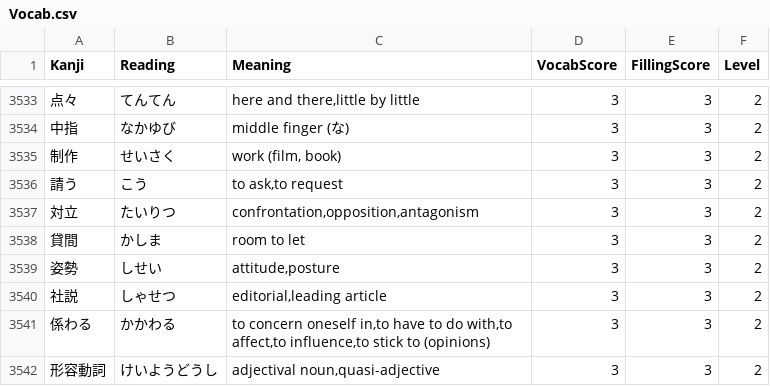
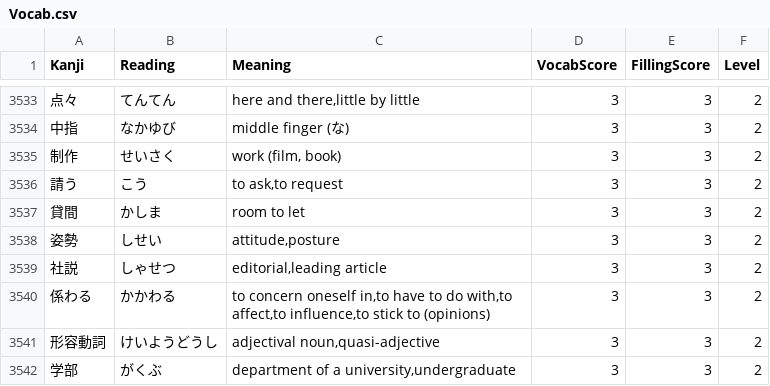
Before and after one commit to eduardob999/kanji-app, a CSV file: data/Vocab.csv, drawn as a sheet; only a part is shown, gaps mark what is left out; the shorter side is filled out with more unchanged rows; the diff names each change by its address in the sheet, - before the commit and + after, or states it on an @@ line.

```diff
--- a/data/Vocab.csv
+++ b/data/Vocab.csv
-row 3537: 対立 | たいりつ | confrontation,opposition,antagonism | 3 | 3 | 2
```
